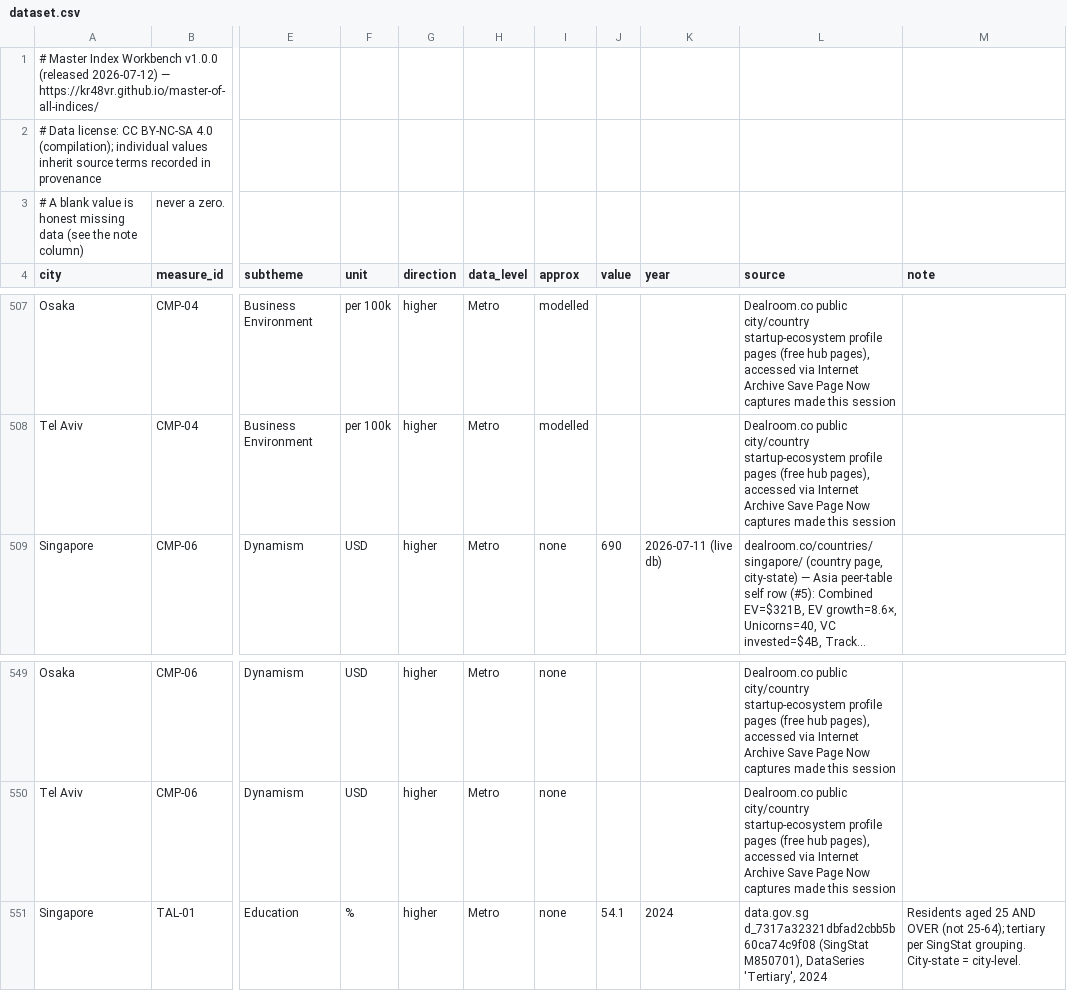
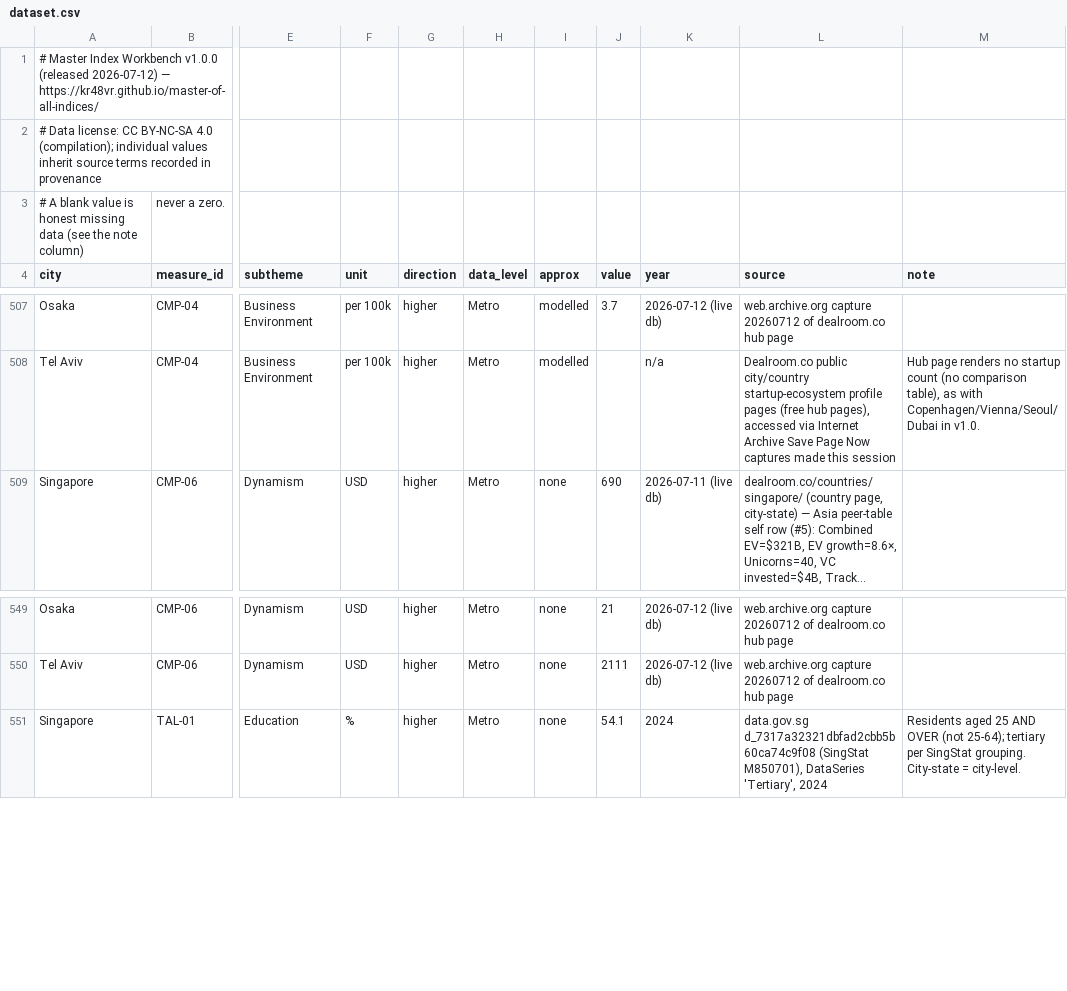
Before and after one commit to KR48VR/master-of-all-indices, a CSV file: dataset.csv, drawn as a sheet; only a part is shown, gaps mark what is left out; long unchanged cells end in …; the diff covers the shown part only; the diff names each change by its address in the sheet, - before the commit and + after, or states it on an @@ line.

```diff
--- a/dataset.csv
+++ b/dataset.csv
-J507 (value): (empty)
+J507 (value): 3.7
-K507 (year): (empty)
+K507 (year): 2026-07-12 (live db)
-L507 (source): Dealroom.co public city/country startup-ecosystem profile pages (free hub pages), accessed via Internet Archive Save Page Now captures made this session
+L507 (source): web.archive.org capture 20260712 of dealroom.co hub page
-K508 (year): (empty)
+K508 (year): n/a
-M508 (note): (empty)
+M508 (note): Hub page renders no startup count (no comparison table), as with Copenhagen/Vienna/Seoul/Dubai in v1.0.
-J549 (value): (empty)
+J549 (value): 21
-K549:K550 (year): (empty)
+K549:K550 (year): 2026-07-12 (live db)
-L549:L550 (source): Dealroom.co public city/country startup-ecosystem profile pages (free hub pages), accessed via Internet Archive Save Page Now captures made this session
+L549:L550 (source): web.archive.org capture 20260712 of dealroom.co hub page
-J550 (value): (empty)
+J550 (value): 2111
```
Also changed, not shown: 133 edited cells elsewhere in this file, 1 other file.
